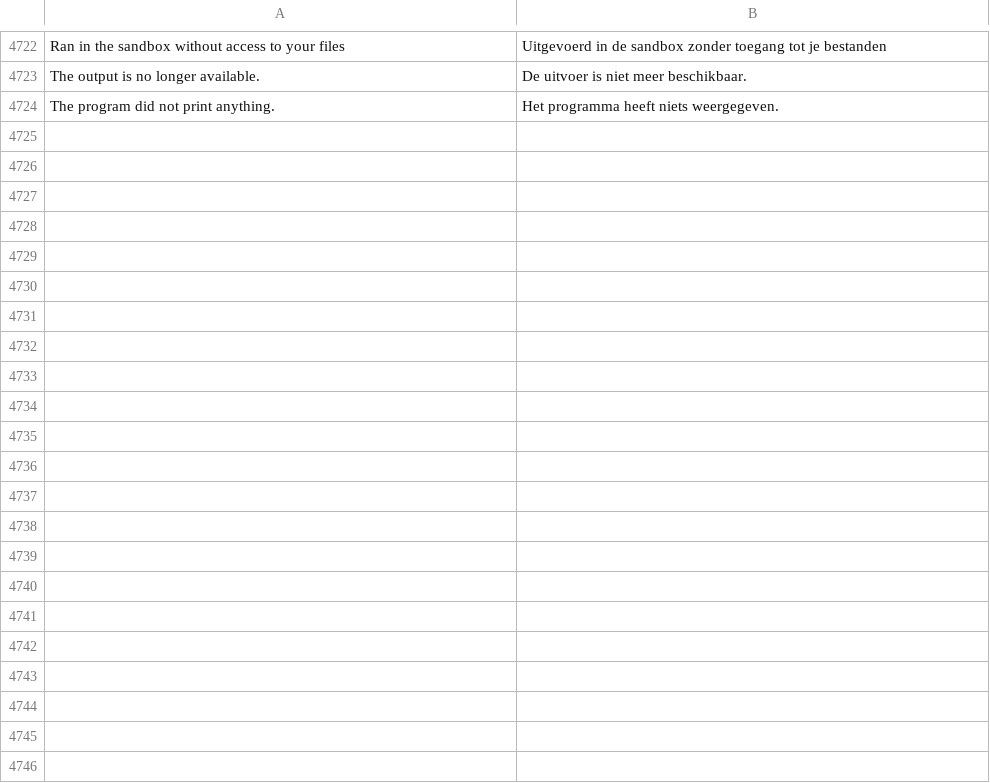
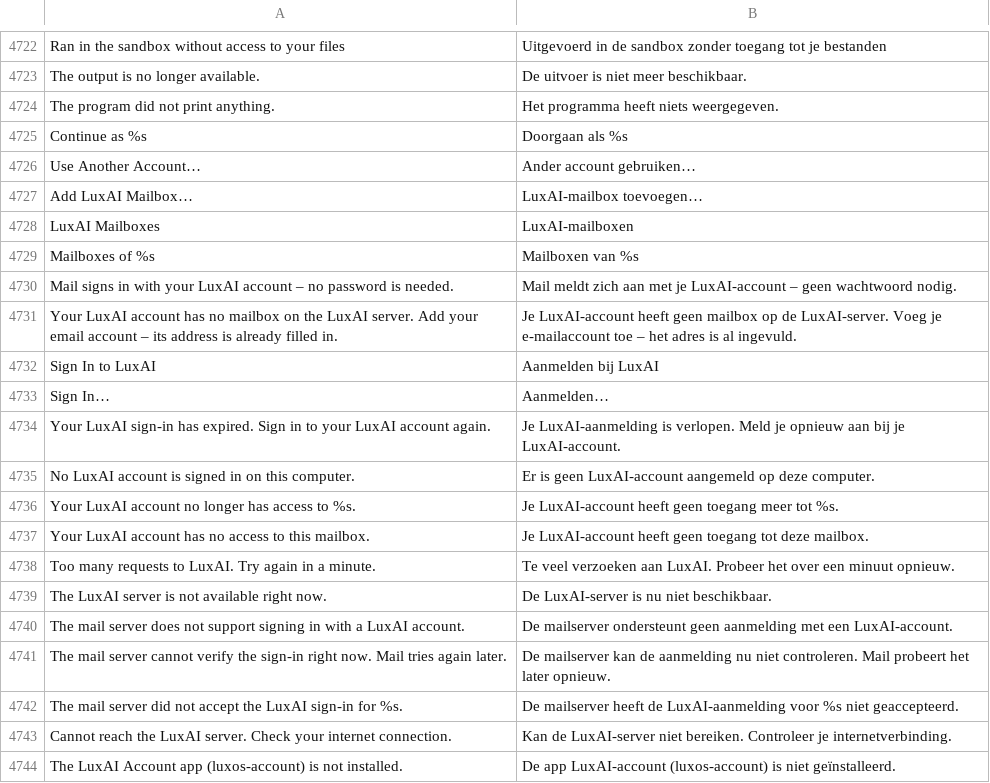
Before and after one commit to luxopes/LuxOS-Arch, a TSV file: packages/luxos-i18n/files/nl.tsv, drawn as a sheet; only a part is shown, gaps mark what is left out; the diff names each change by its address in the sheet, - before the commit and + after, or states it on an @@ line.

```diff
--- a/packages/luxos-i18n/files/nl.tsv
+++ b/packages/luxos-i18n/files/nl.tsv
+row 4725: Continue as %s | Doorgaan als %s
+row 4726: Use Another Account… | Ander account gebruiken…
+row 4727: Add LuxAI Mailbox… | LuxAI-mailbox toevoegen…
+row 4728: LuxAI Mailboxes | LuxAI-mailboxen
+row 4729: Mailboxes of %s | Mailboxen van %s
+row 4730: Mail signs in with your LuxAI account – no password is needed. | Mail meldt zich aan met je LuxAI-account – geen wachtwoord nodig.
+row 4731: Your LuxAI account has no mailbox on the LuxAI server. Add your email account – its address is already filled in. | Je LuxAI-account heeft geen mailbox op de LuxAI-server. Voeg je e-mailaccount toe – het adres is al ingevuld.
+row 4732: Sign In to LuxAI | Aanmelden bij LuxAI
+row 4733: Sign In… | Aanmelden…
+row 4734: Your LuxAI sign-in has expired. Sign in to your LuxAI account again. | Je LuxAI-aanmelding is verlopen. Meld je opnieuw aan bij je LuxAI-account.
+row 4735: No LuxAI account is signed in on this computer. | Er is geen LuxAI-account aangemeld op deze computer.
+row 4736: Your LuxAI account no longer has access to %s. | Je LuxAI-account heeft geen toegang meer tot %s.
+row 4737: Your LuxAI account has no access to this mailbox. | Je LuxAI-account heeft geen toegang tot deze mailbox.
+row 4738: Too many requests to LuxAI. Try again in a minute. | Te veel verzoeken aan LuxAI. Probeer het over een minuut opnieuw.
+row 4739: The LuxAI server is not available right now. | De LuxAI-server is nu niet beschikbaar.
+row 4740: The mail server does not support signing in with a LuxAI account. | De mailserver ondersteunt geen aanmelding met een LuxAI-account.
+row 4741: The mail server cannot verify the sign-in right now. Mail tries again later. | De mailserver kan de aanmelding nu niet controleren. Mail probeert het later opnieuw.
+row 4742: The mail server did not accept the LuxAI sign-in for %s. | De mailserver heeft de LuxAI-aanmelding voor %s niet geaccepteerd.
+row 4743: Cannot reach the LuxAI server. Check your internet connection. | Kan de LuxAI-server niet bereiken. Controleer je internetverbinding.
+row 4744: The LuxAI Account app (luxos-account) is not installed. | De app LuxAI-account (luxos-account) is niet geïnstalleerd.
```
Also changed, not shown: packages/luxos-i18n/files/cs.tsv, packages/luxos-i18n/files/it.tsv, 43 other files.
